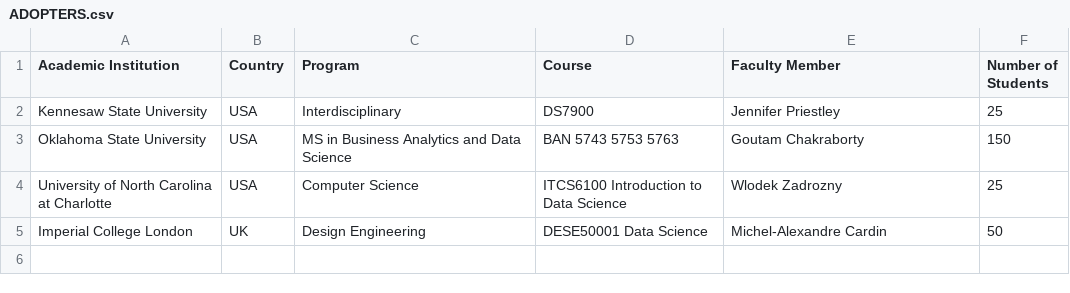
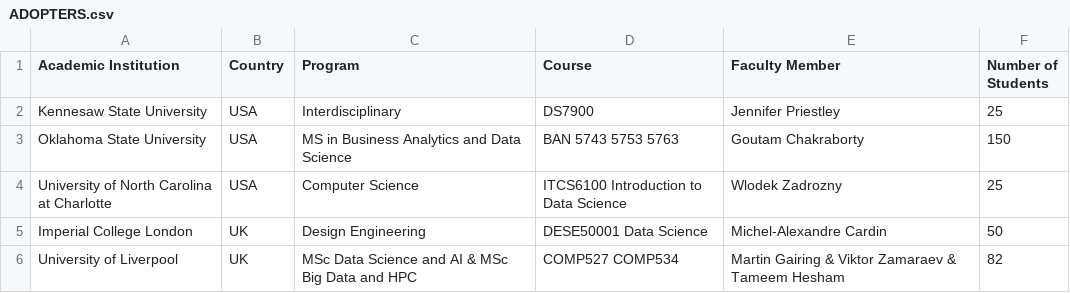
Before and after one commit to odpi/OpenDS4All, a CSV file: ADOPTERS.csv, drawn as a sheet.

Commit message:
Update ADOPTERS.csv
Updated ADOPTERS list with university of Liverpool workshop info.

Signed-off-by: Andre de Waal <andre.dewaal@ibm.com>

```diff
--- a/ADOPTERS.csv
+++ b/ADOPTERS.csv
@@ -5 +5,2 @@ University of North Carolina at Charlotte, USA, Computer Science, ITCS6100 Intro
 Imperial College London, UK, Design Engineering, DESE50001 Data Science, Michel-Alexandre Cardin, 50
+University of Liverpool, UK, MSc Data Science and AI & MSc Big Data and HPC, COMP527 COMP534, Martin Gairing & Viktor Zamaraev & Tameem Hesham, 82
```
